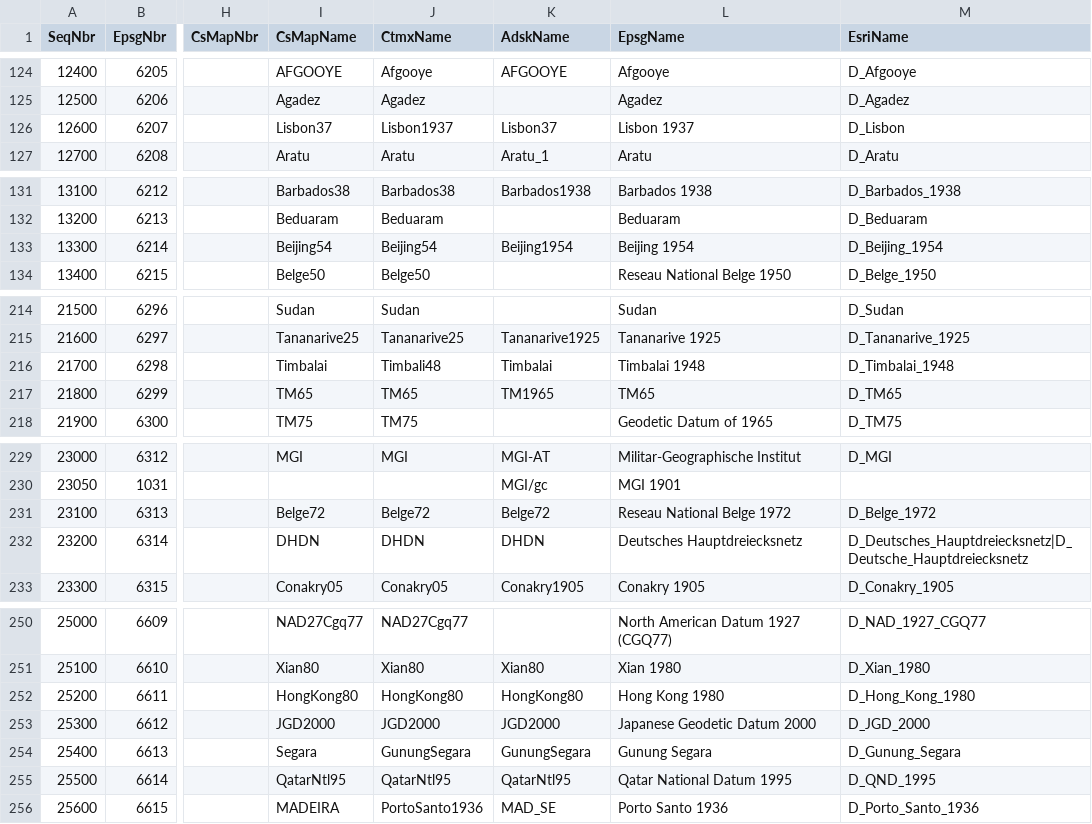
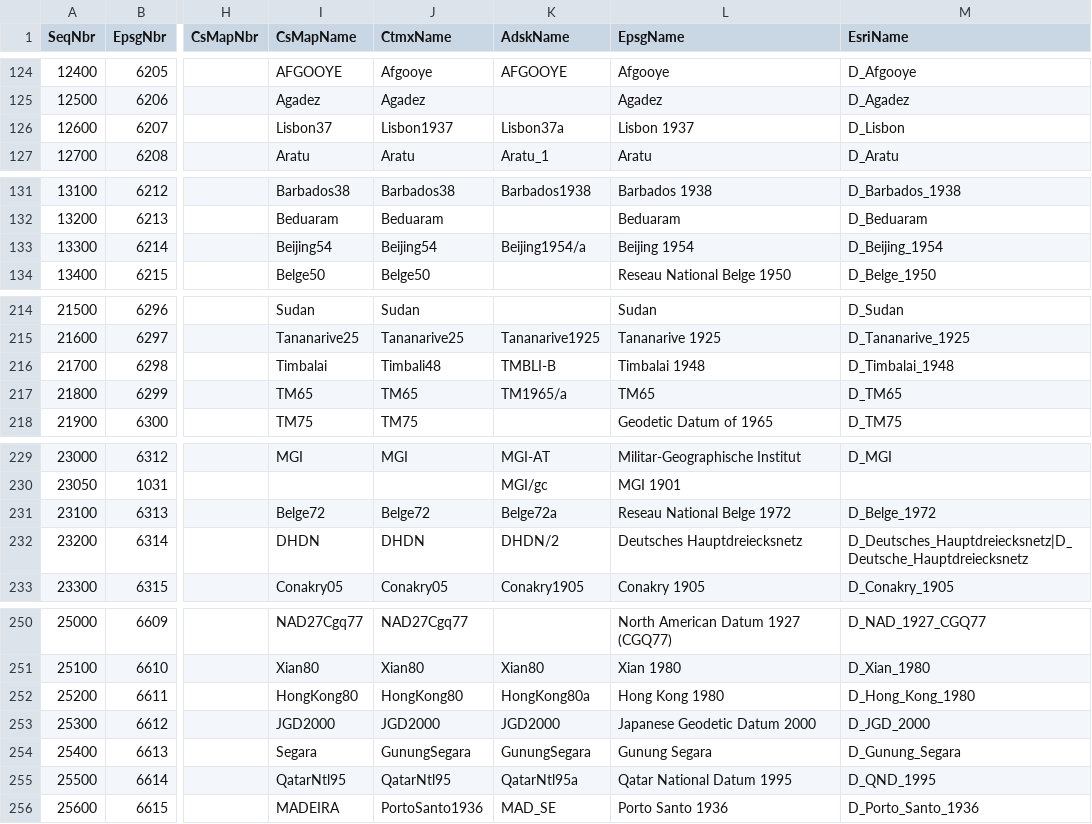
Before and after one commit to normanb/CS-Map, a CSV file: Data/DatumKeyNameMap.csv, drawn as a sheet; only a part is shown, gaps mark what is left out; the diff covers the shown part only; the diff names each change by its address in the sheet, - before the commit and + after, or states it on an @@ line.

```diff
--- a/Data/DatumKeyNameMap.csv
+++ b/Data/DatumKeyNameMap.csv
-K126 (AdskName): Lisbon37
+K126 (AdskName): Lisbon37a
-K133 (AdskName): Beijing1954
+K133 (AdskName): Beijing1954/a
-K216 (AdskName): Timbalai
+K216 (AdskName): TMBLI-B
-K217 (AdskName): TM1965
+K217 (AdskName): TM1965/a
-K231 (AdskName): Belge72
+K231 (AdskName): Belge72a
-K232 (AdskName): DHDN
+K232 (AdskName): DHDN/2
-K252 (AdskName): HongKong80
+K252 (AdskName): HongKong80a
-K255 (AdskName): QatarNtl95
+K255 (AdskName): QatarNtl95a
```
Also changed, not shown: 28 edited cells elsewhere in this file, Data/GeographicKeyNameMap.csv, Data/ProjectiveKeyNameMap.csv, 24 other files.
